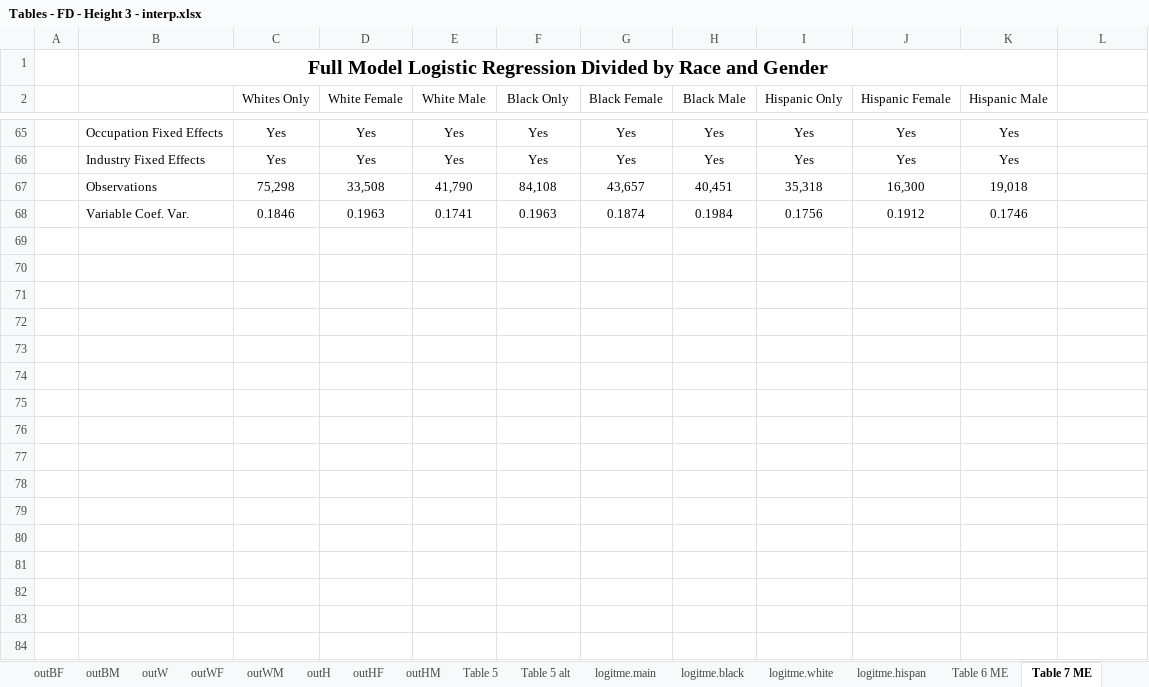
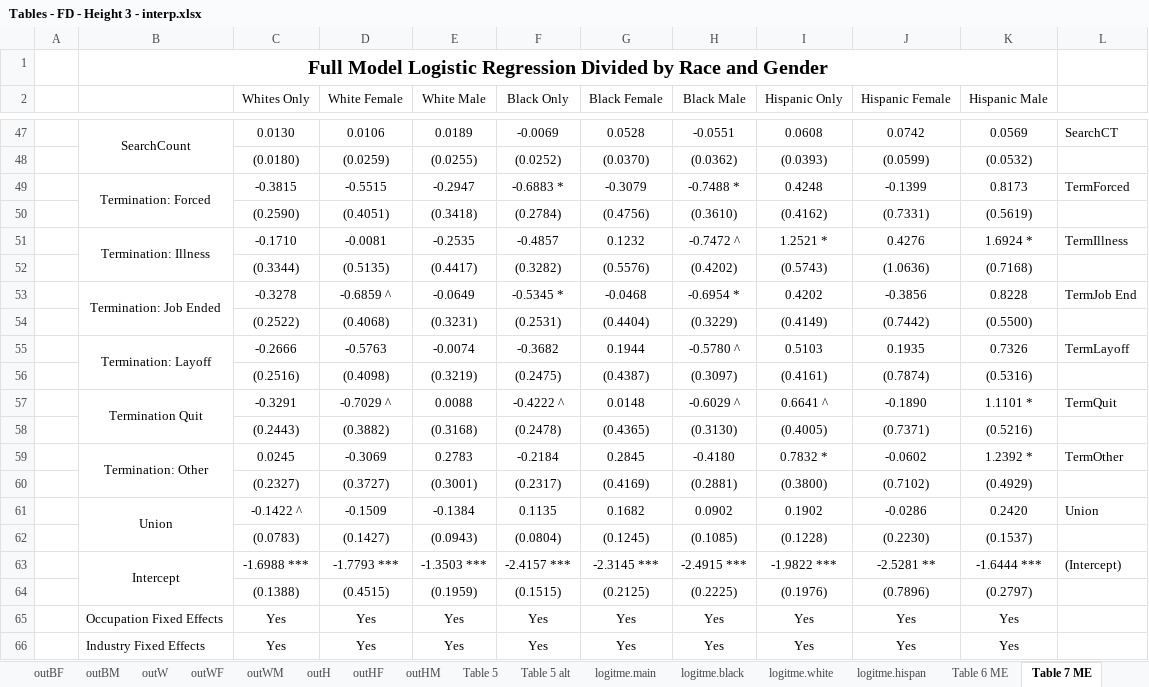
Before and after one commit to jrgroves/Obesity_Redo, an Excel workbook: Analysis/Paper/Tables - FD - Height 3 - interp.xlsx, sheet Table 7 ME, drawn as a sheet; only a part is shown, gaps mark what is left out; the shorter side is filled out with more unchanged rows; values as stored, in another font and other column widths than the file's, no borders; the diff covers the shown part only; the diff names each change by its address in the sheet, - before the commit and + after, or states it on an @@ line.

Commit message:
More tables

```diff
--- a/Analysis/Paper/Tables - FD - Height 3 - interp.xlsx (sheet Table 7 ME)
+++ b/Analysis/Paper/Tables - FD - Height 3 - interp.xlsx (sheet Table 7 ME)
+row 47:  | SearchCount | 0.0130 | 0.0106 | 0.0189 | -0.0069 | 0.0528 | -0.0551 | 0.0608 | 0.0742 | 0.0569 | SearchCT
+row 48:  |  | (0.0180) | (0.0259) | (0.0255) | (0.0252) | (0.0370) | (0.0362) | (0.0393) | (0.0599) | (0.0532)
+row 49:  | Termination: Forced | -0.3815 | -0.5515 | -0.2947 | -0.6883 * | -0.3079 | -0.7488 * | 0.4248 | -0.1399 | 0.8173 | TermForced
+row 50:  |  | (0.2590) | (0.4051) | (0.3418) | (0.2784) | (0.4756) | (0.3610) | (0.4162) | (0.7331) | (0.5619)
+row 51:  | Termination: Illness | -0.1710 | -0.0081 | -0.2535 | -0.4857 | 0.1232 | -0.7472 ^ | 1.2521 * | 0.4276 | 1.6924 * | TermIllness
+row 52:  |  | (0.3344) | (0.5135) | (0.4417) | (0.3282) | (0.5576) | (0.4202) | (0.5743) | (1.0636) | (0.7168)
+row 53:  | Termination: Job Ended | -0.3278 | -0.6859 ^ | -0.0649 | -0.5345 * | -0.0468 | -0.6954 * | 0.4202 | -0.3856 | 0.8228 | TermJob End
+row 54:  |  | (0.2522) | (0.4068) | (0.3231) | (0.2531) | (0.4404) | (0.3229) | (0.4149) | (0.7442) | (0.5500)
+row 55:  | Termination: Layoff | -0.2666 | -0.5763 | -0.0074 | -0.3682 | 0.1944 | -0.5780 ^ | 0.5103 | 0.1935 | 0.7326 | TermLayoff
+row 56:  |  | (0.2516) | (0.4098) | (0.3219) | (0.2475) | (0.4387) | (0.3097) | (0.4161) | (0.7874) | (0.5316)
+row 57:  | Termination Quit | -0.3291 | -0.7029 ^ | 0.0088 | -0.4222 ^ | 0.0148 | -0.6029 ^ | 0.6641 ^ | -0.1890 | 1.1101 * | TermQuit
+row 58:  |  | (0.2443) | (0.3882) | (0.3168) | (0.2478) | (0.4365) | (0.3130) | (0.4005) | (0.7371) | (0.5216)
+row 59:  | Termination: Other | 0.0245 | -0.3069 | 0.2783 | -0.2184 | 0.2845 | -0.4180 | 0.7832 * | -0.0602 | 1.2392 * | TermOther
+row 60:  |  | (0.2327) | (0.3727) | (0.3001) | (0.2317) | (0.4169) | (0.2881) | (0.3800) | (0.7102) | (0.4929)
+row 61:  | Union | -0.1422 ^ | -0.1509 | -0.1384 | 0.1135 | 0.1682 | 0.0902 | 0.1902 | -0.0286 | 0.2420 | Union
+row 62:  |  | (0.0783) | (0.1427) | (0.0943) | (0.0804) | (0.1245) | (0.1085) | (0.1228) | (0.2230) | (0.1537)
+row 63:  | Intercept | -1.6988 *** | -1.7793 *** | -1.3503 *** | -2.4157 *** | -2.3145 *** | -2.4915 *** | -1.9822 *** | -2.5281 ** | -1.6444 *** | (Intercept)
+row 64:  |  | (0.1388) | (0.4515) | (0.1959) | (0.1515) | (0.2125) | (0.2225) | (0.1976) | (0.7896) | (0.2797)
```
Also changed, not shown: 37 added rows, 55 removed rows and 47 edited cells elsewhere in this sheet, sheet logitme.black, sheet logitme.main, sheet logitme.white, sheet logitme.hispan, sheet Table 6 ME, sheet Sheet3, formulas that keep their value.
